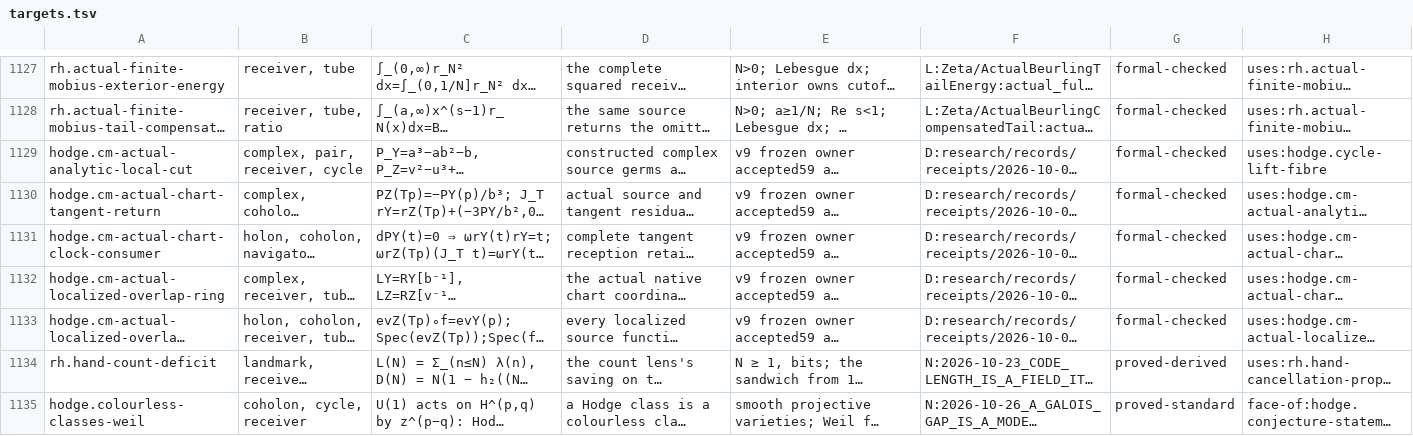
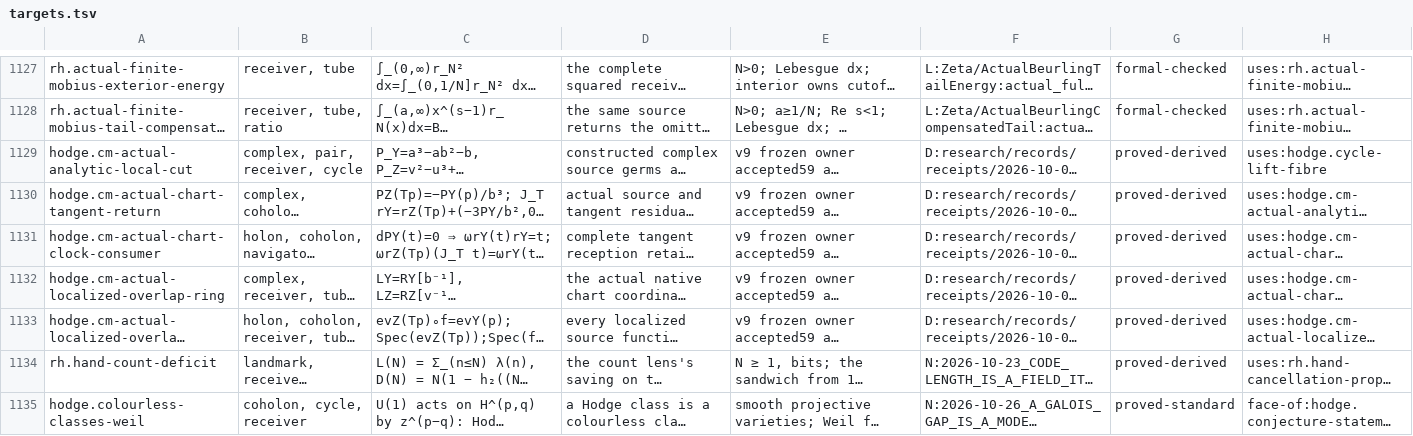
Before and after one commit to brandonrdug/holonics, a TSV file: docs/atlas/targets.tsv, drawn as a sheet; only a part is shown, gaps mark what is left out; long unchanged cells end in …; the diff names each change by its address in the sheet, - before the commit and + after, or states it on an @@ line.

```diff
--- a/docs/atlas/targets.tsv
+++ b/docs/atlas/targets.tsv
-G1129:G1133: formal-checked
+G1129:G1133: proved-derived
```
Also changed, not shown: 5 other files.
